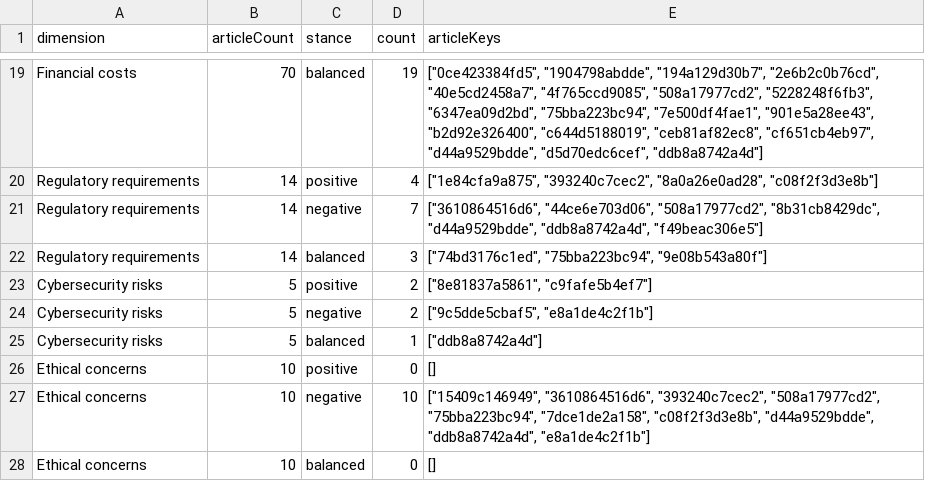
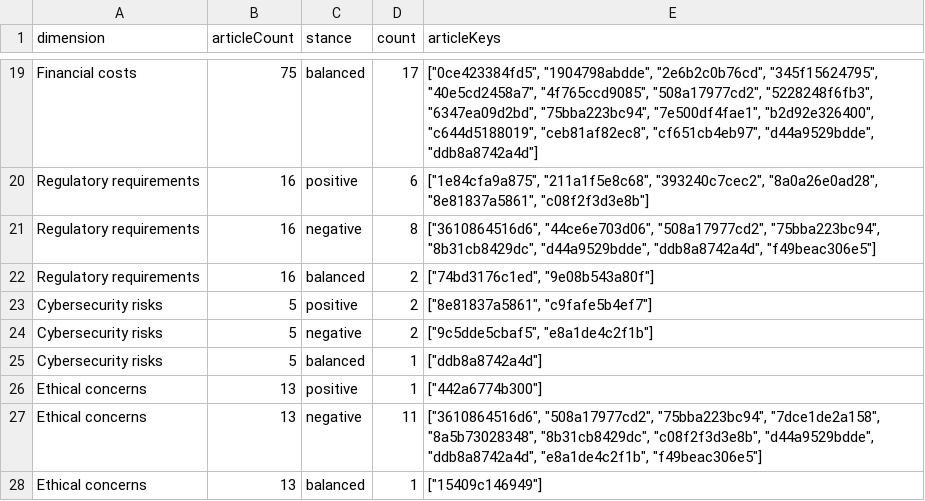
Before and after one commit to TSchlosser13/ophthalmic-ai-evidence-portal, a CSV file: public/downloads/visualization-generalevidence.csv, drawn as a sheet; only a part is shown, gaps mark what is left out; the diff covers the shown part only; the diff names each change by its address in the sheet, - before the commit and + after, or states it on an @@ line.

```diff
--- a/public/downloads/visualization-generalevidence.csv
+++ b/public/downloads/visualization-generalevidence.csv
-B19 (articleCount): 70
+B19 (articleCount): 75
-D19 (count): 19
+D19 (count): 17
-E19 (articleKeys): ["0ce423384fd5", "1904798abdde", "194a129d30b7", "2e6b2c0b76cd", "40e5cd2458a7", "4f765ccd9085", "508a17977cd2", "5228248f6fb3", "6347ea09d2bd", "75bba223bc94", "7e500df4fae1", "901e5a28ee43", "b2d92e326400", "c644d5188019", "ceb81af82ec8", "cf651cb4eb97", "d44a9529bdde", "d5d70edc6cef", "ddb8a8742a4d"]
+E19 (articleKeys): ["0ce423384fd5", "1904798abdde", "2e6b2c0b76cd", "345f15624795", "40e5cd2458a7", "4f765ccd9085", "508a17977cd2", "5228248f6fb3", "6347ea09d2bd", "75bba223bc94", "7e500df4fae1", "b2d92e326400", "c644d5188019", "ceb81af82ec8", "cf651cb4eb97", "d44a9529bdde", "ddb8a8742a4d"]
-B20:B22 (articleCount): 14
+B20:B22 (articleCount): 16
-D20 (count): 4
+D20 (count): 6
-E20 (articleKeys): ["1e84cfa9a875", "393240c7cec2", "8a0a26e0ad28", "c08f2f3d3e8b"]
+E20 (articleKeys): ["1e84cfa9a875", "211a1f5e8c68", "393240c7cec2", "8a0a26e0ad28", "8e81837a5861", "c08f2f3d3e8b"]
-D21 (count): 7
+D21 (count): 8
-E21 (articleKeys): …"44ce6e703d06", "508a17977cd2", "8b31cb8429dc", "d44a9529bdde",…
+E21 (articleKeys): …"44ce6e703d06", "508a17977cd2", "75bba223bc94", "8b31cb8429dc", "d44a9529bdde",…
-D22 (count): 3
+D22 (count): 2
-E22 (articleKeys): ["74bd3176c1ed", "75bba223bc94", "9e08b543a80f"]
+E22 (articleKeys): ["74bd3176c1ed", "9e08b543a80f"]
-B26:B28 (articleCount): 10
+B26:B28 (articleCount): 13
-D26 (count): 0
+D26 (count): 1
-E26 (articleKeys): []
+E26 (articleKeys): ["442a6774b300"]
-D27 (count): 10
+D27 (count): 11
-E27 (articleKeys): ["15409c146949", "3610864516d6", "393240c7cec2", "508a17977cd2", "75bba223bc94", "7dce1de2a158", "c08f2f3d3e8b", "d44a9529bdde", "ddb8a8742a4d", "e8a1de4c2f1b"]
+E27 (articleKeys): ["3610864516d6", "508a17977cd2", "75bba223bc94", "7dce1de2a158", "8a5b73028348", "8b31cb8429dc", "c08f2f3d3e8b", "d44a9529bdde", "ddb8a8742a4d", "e8a1de4c2f1b", "f49beac306e5"]
-D28 (count): 0
+D28 (count): 1
-E28 (articleKeys): []
+E28 (articleKeys): ["15409c146949"]
```
Also changed, not shown: 38 edited cells elsewhere in this file, public/downloads/articles.csv, public/downloads/ethics-evidence-assignments.csv, 27 other files.
